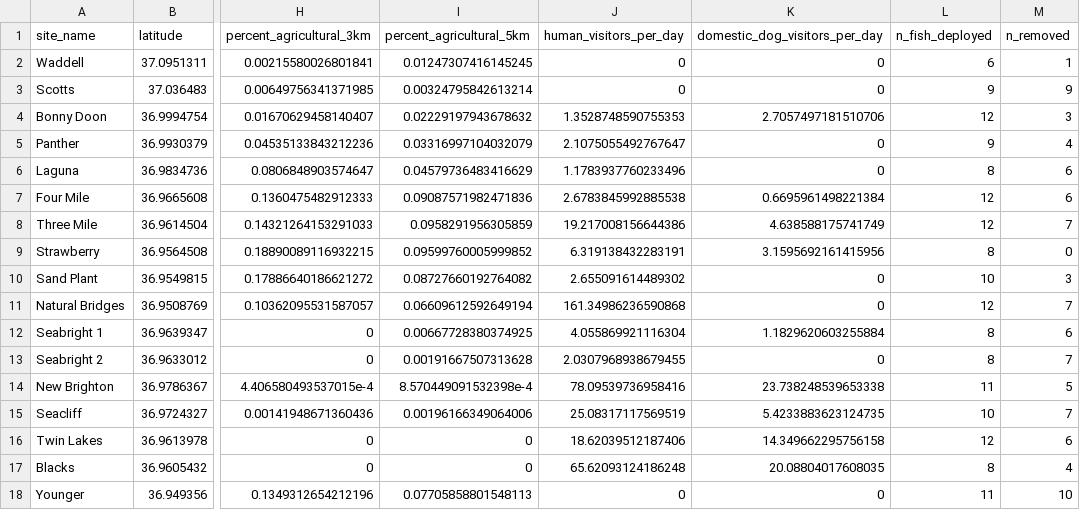
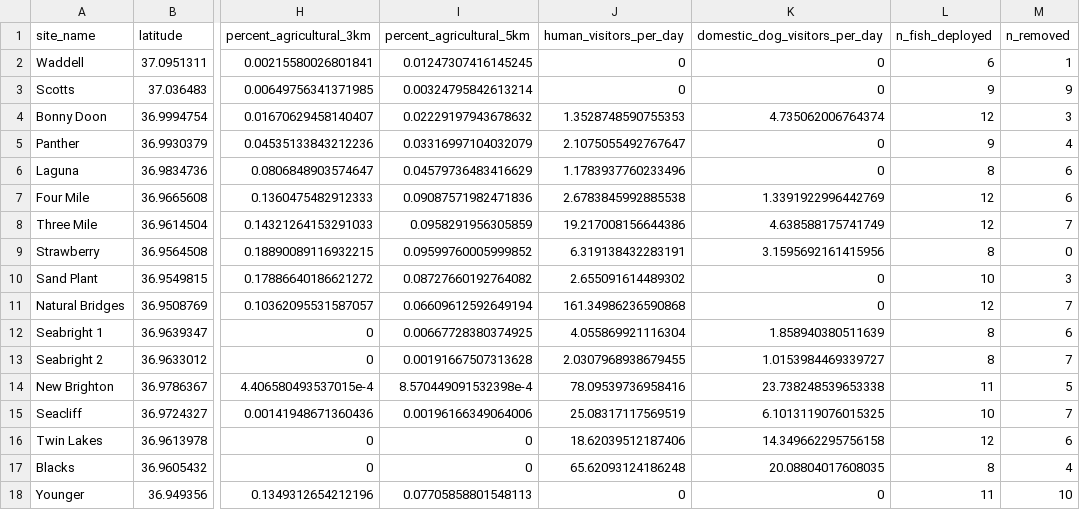
Before and after one commit to fgerraty/Urban_Scavengers, a CSV file: data/processed/urban_scavengers_summary.csv, drawn as a sheet; only a part is shown, gaps mark what is left out; the diff names each change by its address in the sheet, - before the commit and + after, or states it on an @@ line.

```diff
--- a/data/processed/urban_scavengers_summary.csv
+++ b/data/processed/urban_scavengers_summary.csv
-K4 (domestic_dog_visitors_per_day): 2.7057497181510706
+K4 (domestic_dog_visitors_per_day): 4.735062006764374
-K7 (domestic_dog_visitors_per_day): 0.6695961498221384
+K7 (domestic_dog_visitors_per_day): 1.3391922996442769
-K12 (domestic_dog_visitors_per_day): 1.1829620603255884
+K12 (domestic_dog_visitors_per_day): 1.858940380511639
-K13 (domestic_dog_visitors_per_day): 0
+K13 (domestic_dog_visitors_per_day): 1.0153984469339727
-K15 (domestic_dog_visitors_per_day): 5.4233883623124735
+K15 (domestic_dog_visitors_per_day): 6.1013119076015325
```
Also changed, not shown: 6 other files.
